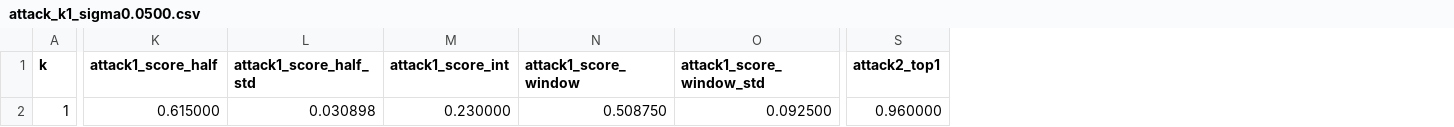
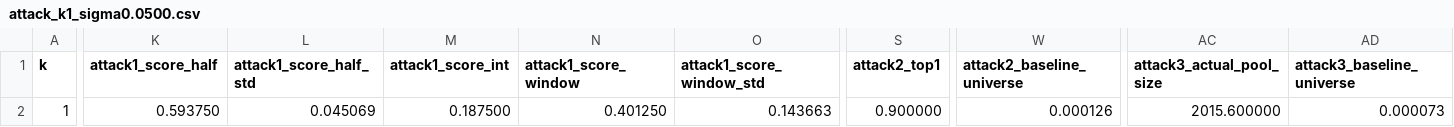
Before and after one commit to taroii/security-ml, a CSV file: results/attack_k1_sigma0.0500.csv, drawn as a sheet; only a part is shown, gaps mark what is left out; the diff covers the shown part only; the diff names each change by its address in the sheet, - before the commit and + after, or states it on an @@ line.

```diff
--- a/results/attack_k1_sigma0.0500.csv
+++ b/results/attack_k1_sigma0.0500.csv
+column W (attack2_baseline_universe), row 2: 0.000126
+column AC (attack3_actual_pool_size), row 2: 2015.600000
+column AD (attack3_baseline_universe), row 2: 0.000073
-K2 (attack1_score_half): 0.615000
+K2 (attack1_score_half): 0.593750
-L2 (attack1_score_half_std): 0.030898
+L2 (attack1_score_half_std): 0.045069
-M2 (attack1_score_int): 0.230000
+M2 (attack1_score_int): 0.187500
-N2 (attack1_score_window): 0.508750
+N2 (attack1_score_window): 0.401250
-O2 (attack1_score_window_std): 0.092500
+O2 (attack1_score_window_std): 0.143663
-S2 (attack2_top1): 0.960000
+S2 (attack2_top1): 0.900000
```
Also changed, not shown: 8 edited cells elsewhere in this file, results/attack_k0_sigma0.0100.csv, 12 other files.
